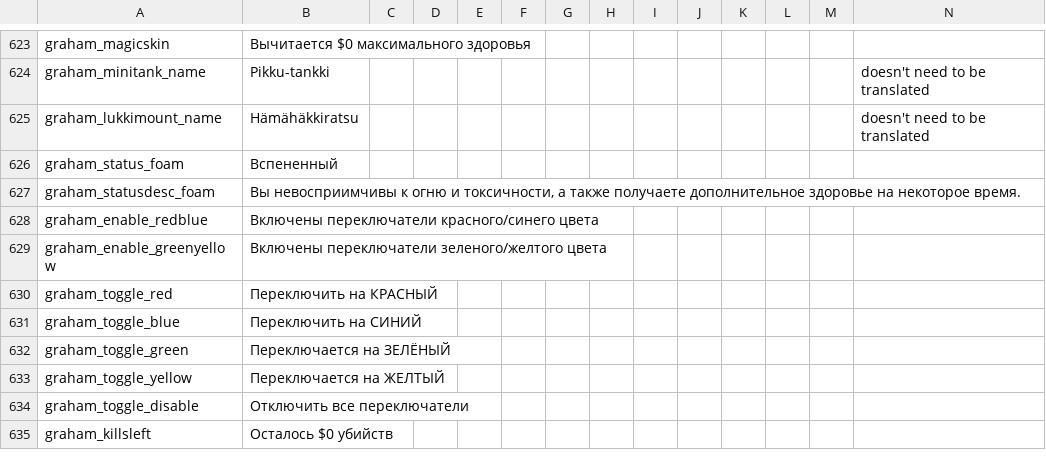
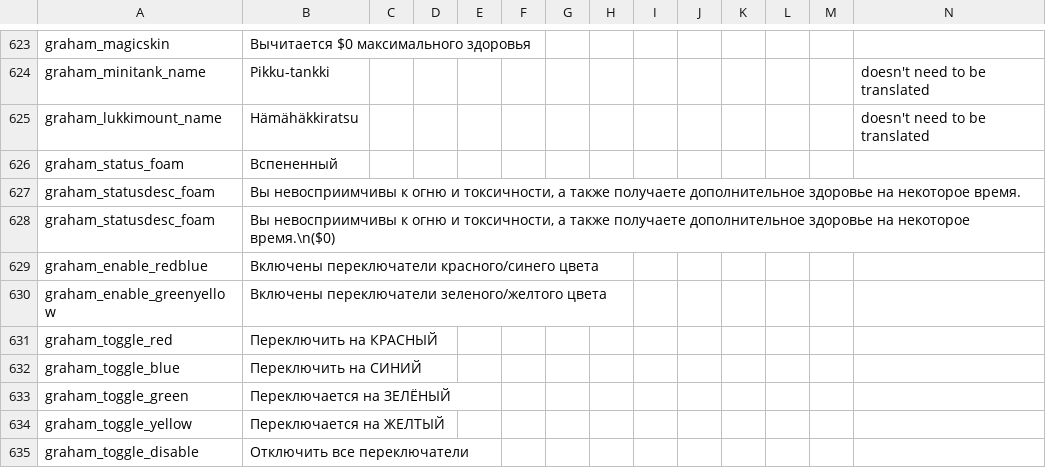
Before and after one commit to GrahamBurgers/grahamsperks, a CSV file: files/translations/ru.csv, drawn as a sheet; only a part is shown, gaps mark what is left out; the shorter side is filled out with more unchanged rows; the diff names each change by its address in the sheet, - before the commit and + after, or states it on an @@ line.

```diff
--- a/files/translations/ru.csv
+++ b/files/translations/ru.csv
+row 628: graham_statusdesc_foam | Вы невосприимчивы к огню и токсичности, а также получаете дополнительное здоровье на некоторое время.\n($0)
```
Also changed, not shown: files/translations/en.csv, files/translations/zh.csv, 36 other files.
